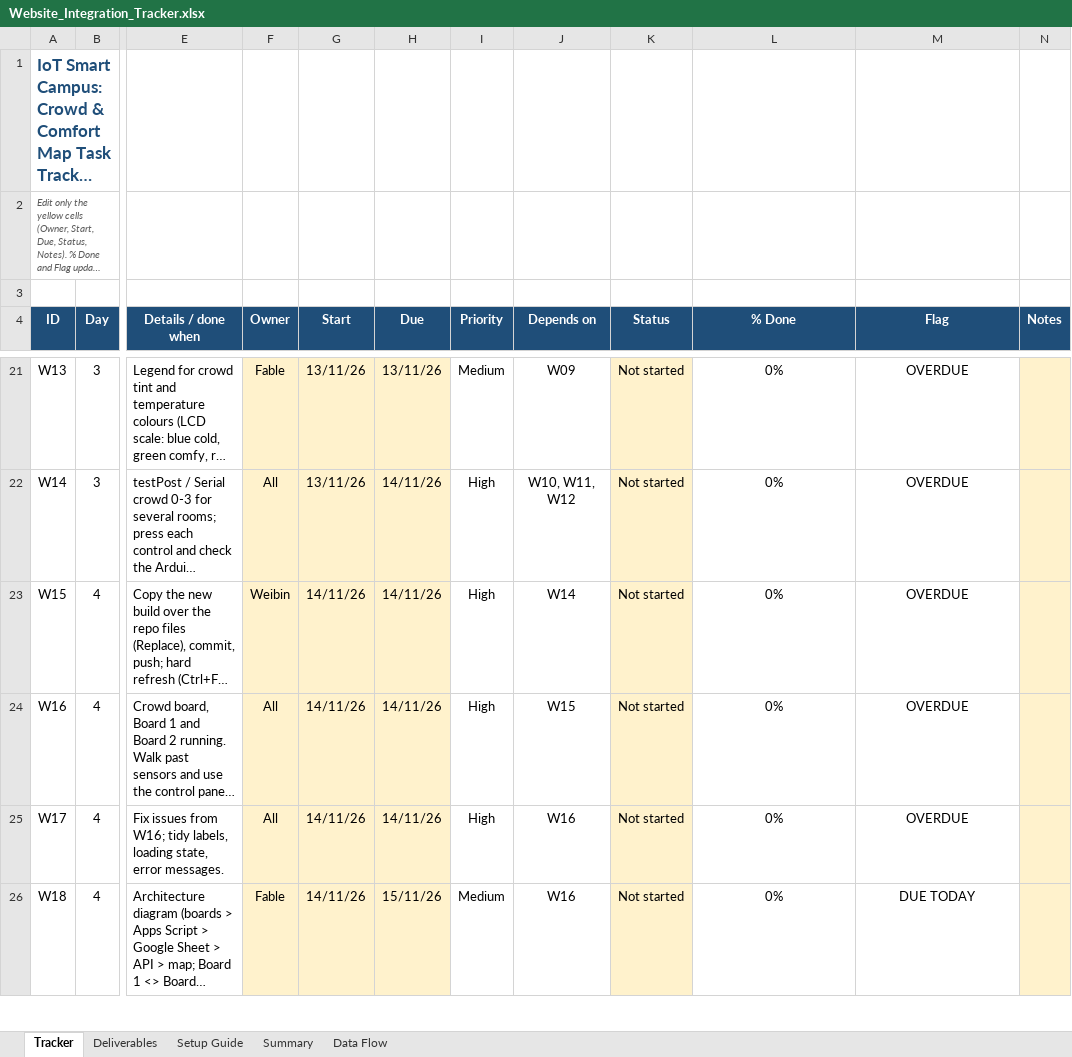
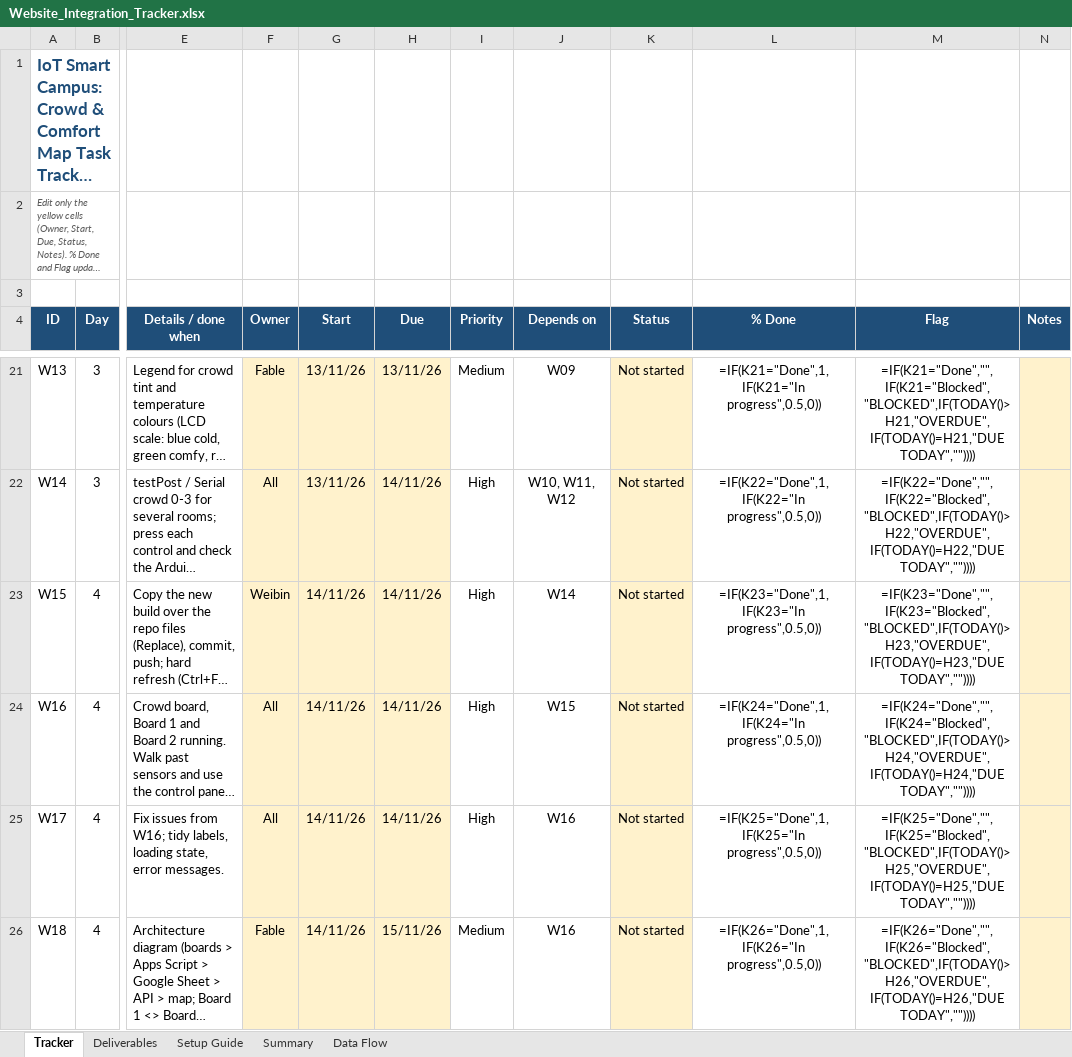
Before and after one commit to Weibin-K/Smart-Campus-IoT, an Excel workbook: docs/Website_Integration_Tracker.xlsx, sheet Tracker, drawn as a sheet; only a part is shown, gaps mark what is left out; long unchanged cells end in …; values as stored, in another font and other column widths than the file's, no borders; formulas without a stored value are shown as written; conditional formats not drawn; the diff covers the shown part only; the diff names each change by its address in the sheet, - before the commit and + after, or states it on an @@ line.

```diff
--- a/docs/Website_Integration_Tracker.xlsx (sheet Tracker)
+++ b/docs/Website_Integration_Tracker.xlsx (sheet Tracker)
-L21 (% Done): 0%
+L21 (% Done): =IF(K21="Done",1,IF(K21="In progress",0.5,0))
-M21 (Flag): OVERDUE
+M21 (Flag): =IF(K21="Done","",IF(K21="Blocked","BLOCKED",IF(TODAY()>H21,"OVERDUE",IF(TODAY()=H21,"DUE TODAY",""))))
-L22 (% Done): 0%
+L22 (% Done): =IF(K22="Done",1,IF(K22="In progress",0.5,0))
-M22 (Flag): OVERDUE
+M22 (Flag): =IF(K22="Done","",IF(K22="Blocked","BLOCKED",IF(TODAY()>H22,"OVERDUE",IF(TODAY()=H22,"DUE TODAY",""))))
-L23 (% Done): 0%
+L23 (% Done): =IF(K23="Done",1,IF(K23="In progress",0.5,0))
-M23 (Flag): OVERDUE
+M23 (Flag): =IF(K23="Done","",IF(K23="Blocked","BLOCKED",IF(TODAY()>H23,"OVERDUE",IF(TODAY()=H23,"DUE TODAY",""))))
-L24 (% Done): 0%
+L24 (% Done): =IF(K24="Done",1,IF(K24="In progress",0.5,0))
-M24 (Flag): OVERDUE
+M24 (Flag): =IF(K24="Done","",IF(K24="Blocked","BLOCKED",IF(TODAY()>H24,"OVERDUE",IF(TODAY()=H24,"DUE TODAY",""))))
-L25 (% Done): 0%
+L25 (% Done): =IF(K25="Done",1,IF(K25="In progress",0.5,0))
-M25 (Flag): OVERDUE
+M25 (Flag): =IF(K25="Done","",IF(K25="Blocked","BLOCKED",IF(TODAY()>H25,"OVERDUE",IF(TODAY()=H25,"DUE TODAY",""))))
-L26 (% Done): 0%
+L26 (% Done): =IF(K26="Done",1,IF(K26="In progress",0.5,0))
-M26 (Flag): DUE TODAY
+M26 (Flag): =IF(K26="Done","",IF(K26="Blocked","BLOCKED",IF(TODAY()>H26,"OVERDUE",IF(TODAY()=H26,"DUE TODAY",""))))
```
Also changed, not shown: 44 edited cells elsewhere in this sheet, sheet Summary, 3 other files.
